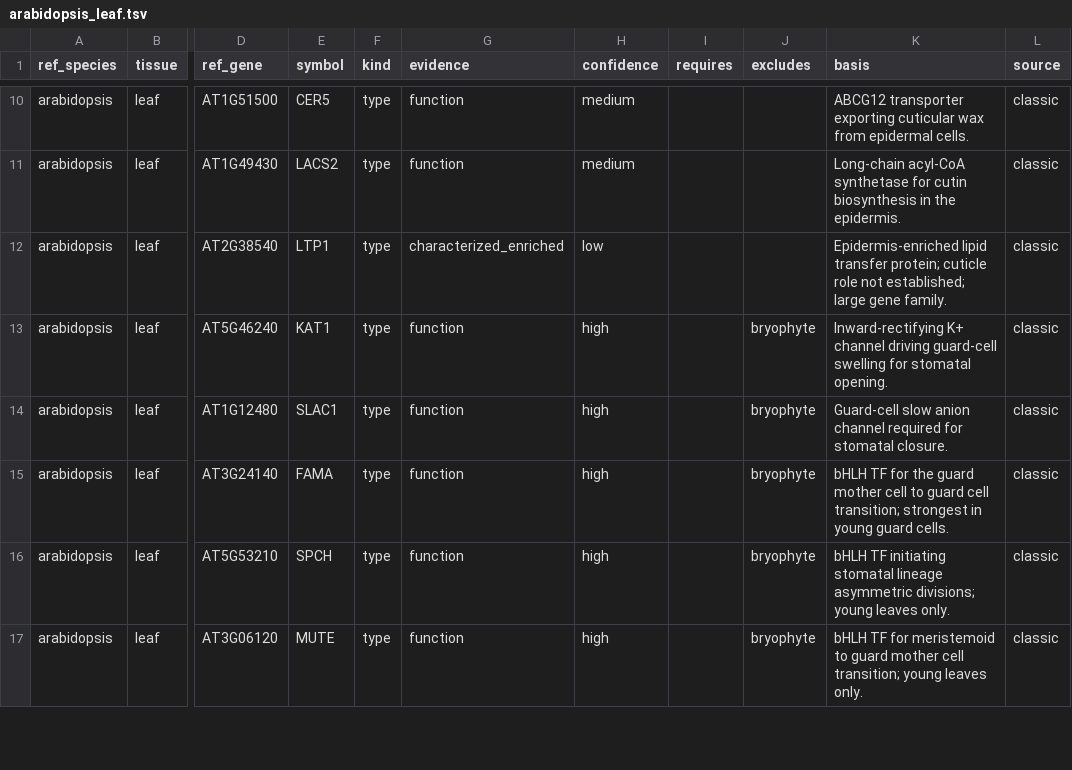
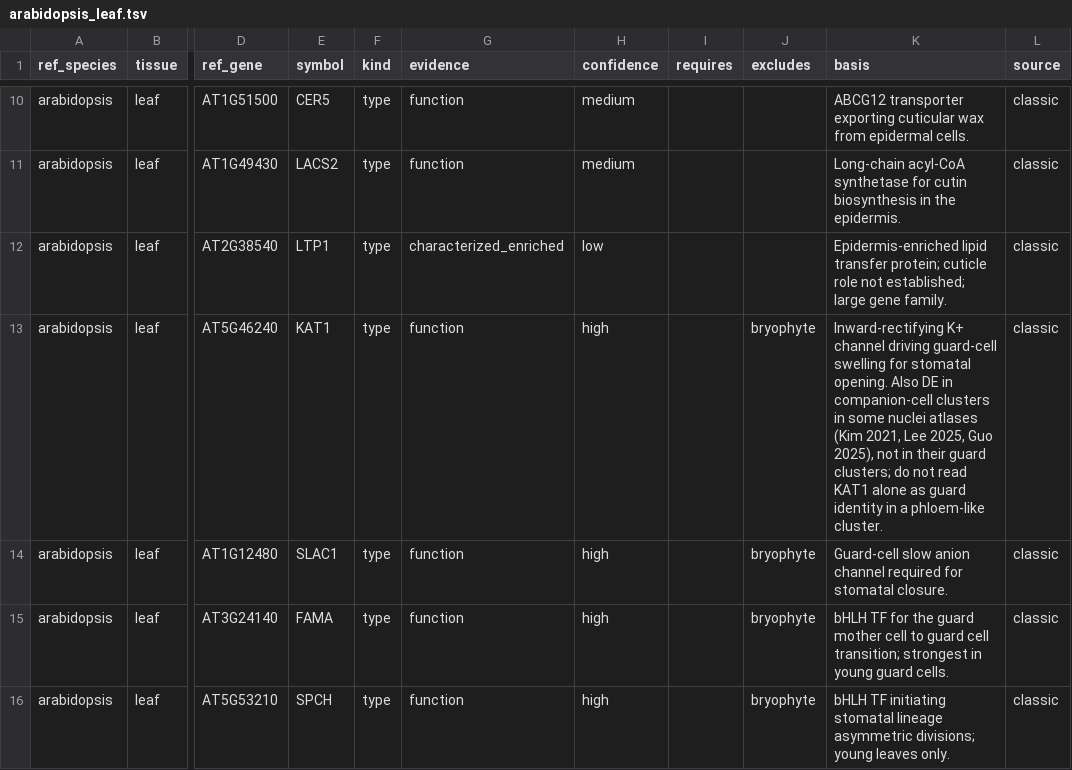
Before and after one commit to alexborowsky/plant-celltype-annotation, a TSV file: references/markers/arabidopsis_leaf.tsv, drawn as a sheet; only a part is shown, gaps mark what is left out; the shorter side is filled out with more unchanged rows; the diff names each change by its address in the sheet, - before the commit and + after, or states it on an @@ line.

```diff
--- a/references/markers/arabidopsis_leaf.tsv
+++ b/references/markers/arabidopsis_leaf.tsv
-K13 (basis): …stomatal opening.
+K13 (basis): …stomatal opening. Also DE in companion-cell clusters in some nuclei atlases (Kim 2021, Lee 2025, Guo 2025), not in their guard clusters; do not read KAT1 alone as guard identity in a phloem-like cluster.
```
Also changed, not shown: references/atlas_catalog.tsv, references/markers/primary/arabidopsis_endosperm.tsv, 17 other files.
